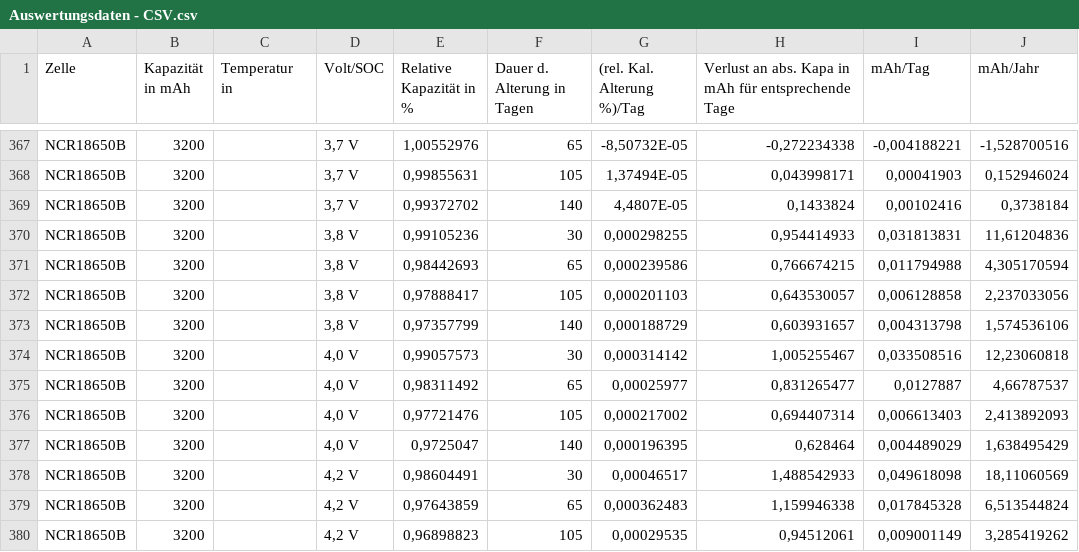
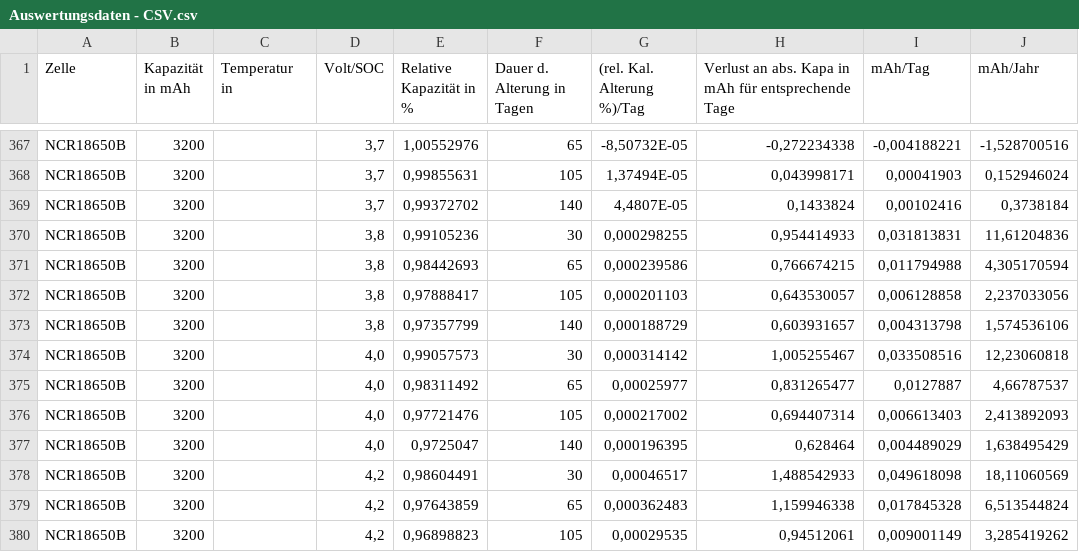
Before and after one commit to ga94luq/Literatur_Alterung, a CSV file: Auswertungsdaten - CSV.csv, drawn as a sheet; only a part is shown, gaps mark what is left out; the diff covers the shown part only; the diff names each change by its address in the sheet, - before the commit and + after, or states it on an @@ line.

```diff
--- a/Auswertungsdaten - CSV.csv
+++ b/Auswertungsdaten - CSV.csv
-D367:D369 (Volt/SOC): 3,7 V
+D367:D369 (Volt/SOC): 3,7
-D370:D373 (Volt/SOC): 3,8 V
+D370:D373 (Volt/SOC): 3,8
-D374:D377 (Volt/SOC): 4,0 V
+D374:D377 (Volt/SOC): 4,0
-D378:D380 (Volt/SOC): 4,2 V
+D378:D380 (Volt/SOC): 4,2
```
Also changed, not shown: 49 edited cells elsewhere in this file.
